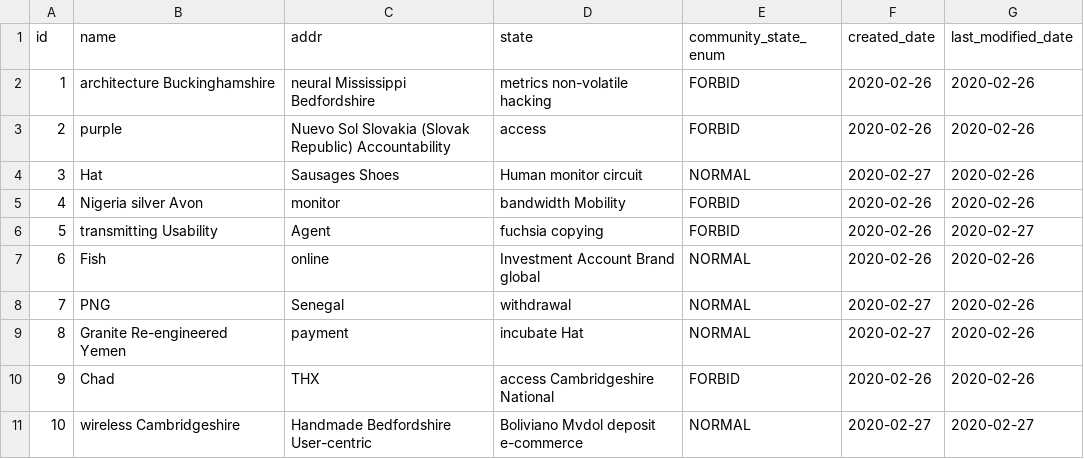
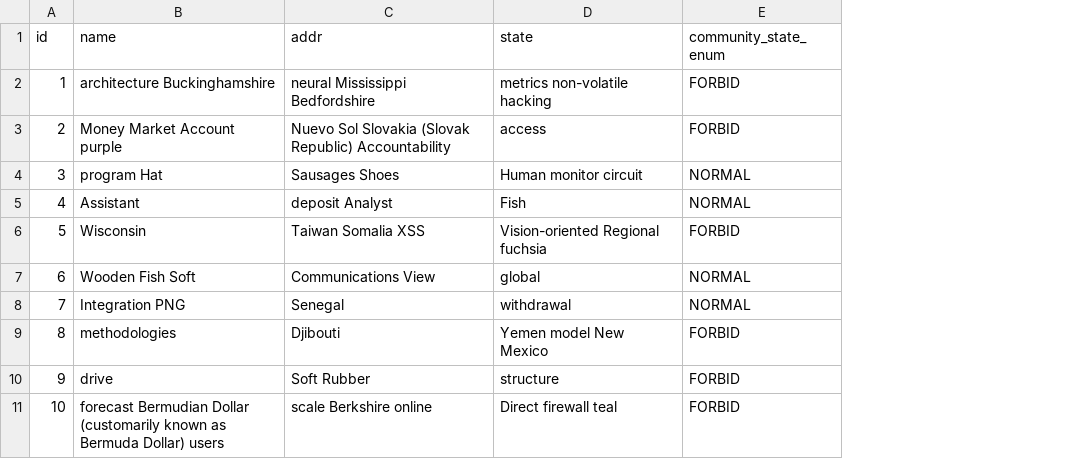
Before and after one commit to qinxinddv/appointment, a CSV file: src/main/resources/config/liquibase/fake-data/community.csv, drawn as a sheet; the diff names each change by its address in the sheet, - before the commit and + after, or states it on an @@ line.

```diff
--- a/src/main/resources/config/liquibase/fake-data/community.csv
+++ b/src/main/resources/config/liquibase/fake-data/community.csv
-column F (created_date), rows 2-11: 2020-02-26 | 2020-02-26 | 2020-02-27 | 2020-02-26 | 2020-02-26 | 2020-02-26 | 2020-02-27 | 2020-02-27 | 2020-02-26 | 2020-02-27
-column G (last_modified_date), rows 2-11: 2020-02-26 | 2020-02-26 | 2020-02-26 | 2020-02-26 | 2020-02-27 | 2020-02-26 | 2020-02-26 | 2020-02-26 | 2020-02-26 | 2020-02-27
-B3 (name): purple
+B3 (name): Money Market Account purple
-B4 (name): Hat
+B4 (name): program Hat
-B5 (name): Nigeria silver Avon
+B5 (name): Assistant
-C5 (addr): monitor
+C5 (addr): deposit Analyst
-D5 (state): bandwidth Mobility
+D5 (state): Fish
-E5 (community_state_enum): FORBID
+E5 (community_state_enum): NORMAL
-B6 (name): transmitting Usability
+B6 (name): Wisconsin
-C6 (addr): Agent
+C6 (addr): Taiwan Somalia XSS
-D6 (state): fuchsia copying
+D6 (state): Vision-oriented Regional fuchsia
-B7 (name): Fish
+B7 (name): Wooden Fish Soft
-C7 (addr): online
+C7 (addr): Communications View
-D7 (state): Investment Account Brand global
+D7 (state): global
-B8 (name): PNG
+B8 (name): Integration PNG
-B9 (name): Granite Re-engineered Yemen
+B9 (name): methodologies
-C9 (addr): payment
+C9 (addr): Djibouti
-D9 (state): incubate Hat
+D9 (state): Yemen model New Mexico
-E9 (community_state_enum): NORMAL
+E9 (community_state_enum): FORBID
-B10 (name): Chad
+B10 (name): drive
-C10 (addr): THX
+C10 (addr): Soft Rubber
-D10 (state): access Cambridgeshire National
+D10 (state): structure
-B11 (name): wireless Cambridgeshire
+B11 (name): forecast Bermudian Dollar (customarily known as Bermuda Dollar) users
-C11 (addr): Handmade Bedfordshire User-centric
+C11 (addr): scale Berkshire online
-D11 (state): Boliviano Mvdol deposit e-commerce
+D11 (state): Direct firewall teal
-E11 (community_state_enum): NORMAL
+E11 (community_state_enum): FORBID
```
Also changed, not shown: src/main/resources/config/liquibase/fake-data/appointment.csv, src/main/resources/config/liquibase/fake-data/sys_dict.csv, 57 other files.
